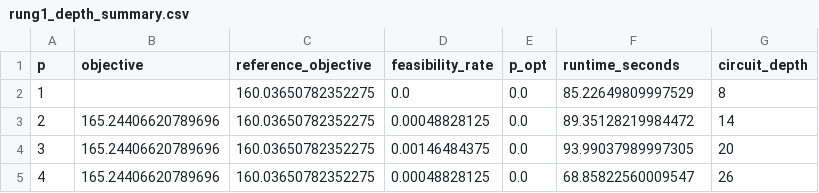
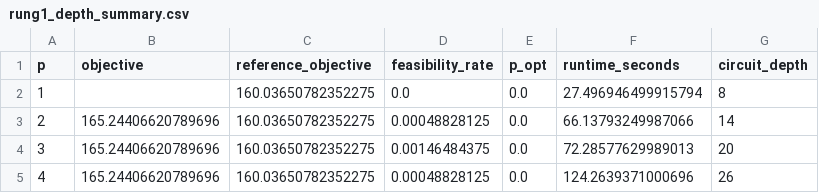
Before and after one commit to shishir-kuet/quantum-emergency-routing, a CSV file: results/paper_figures/rung1_depth_summary.csv, drawn as a sheet.

```diff
--- a/results/paper_figures/rung1_depth_summary.csv
+++ b/results/paper_figures/rung1_depth_summary.csv
@@ -1,5 +1,5 @@
 p,objective,reference_objective,feasibility_rate,p_opt,runtime_seconds,circuit_depth
-1,,160.03650782352275,0.0,0.0,85.22649809997529,8
-2,165.24406620789696,160.03650782352275,0.00048828125,0.0,89.35128219984472,14
-3,165.24406620789696,160.03650782352275,0.00146484375,0.0,93.99037989997305,20
-4,165.24406620789696,160.03650782352275,0.00048828125,0.0,68.85822560009547,26
+1,,160.03650782352275,0.0,0.0,27.496946499915794,8
+2,165.24406620789696,160.03650782352275,0.00048828125,0.0,66.13793249987066,14
+3,165.24406620789696,160.03650782352275,0.00146484375,0.0,72.28577629989013,20
+4,165.24406620789696,160.03650782352275,0.00048828125,0.0,124.2639371000696,26
```
Also changed, not shown: results/paper_figures/rung1_penalty_summary.csv, results/paper_figures/rung1_popt_summary.csv, 15 other files.
